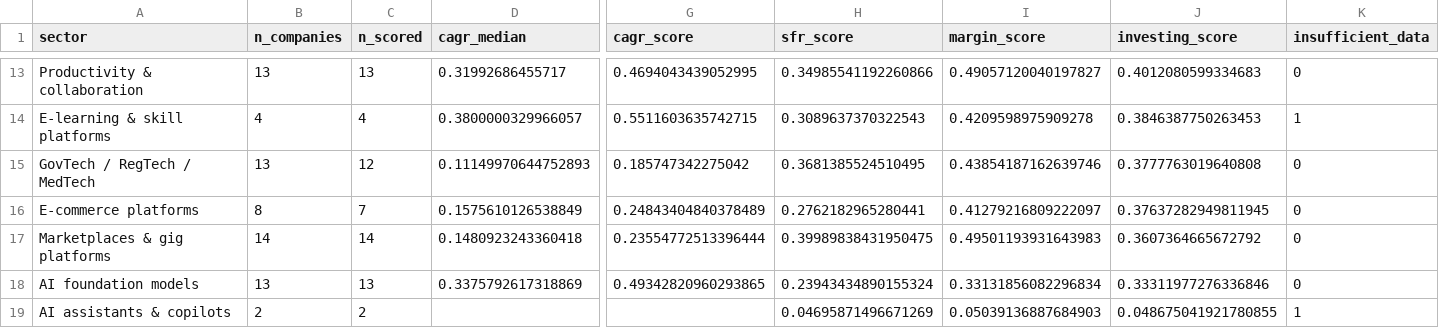
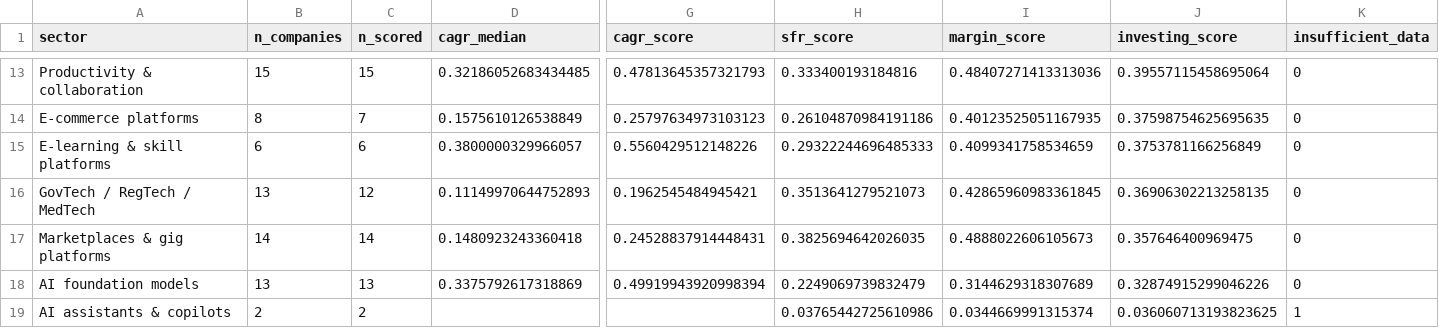
Before and after one commit to Huni-code/Senior-Project_SunghunK, a CSV file: data/sector_opportunity_metrics.csv, drawn as a sheet; only a part is shown, gaps mark what is left out; removed rows and columns are numbered as before the commit, all else as after; rows hold the shown columns only; the diff covers the shown part only; the diff names each change by its address in the sheet, - before the commit and + after, or states it on an @@ line.

```diff
--- a/data/sector_opportunity_metrics.csv
+++ b/data/sector_opportunity_metrics.csv
-B13 (n_companies): 13
+B13 (n_companies): 15
-C13 (n_scored): 13
+C13 (n_scored): 15
-D13 (cagr_median): 0.31992686455717
+D13 (cagr_median): 0.32186052683434485
-G13 (cagr_score): 0.4694043439052995
+G13 (cagr_score): 0.47813645357321793
-H13 (sfr_score): 0.34985541192260866
+H13 (sfr_score): 0.333400193184816
-I13 (margin_score): 0.49057120040197827
+I13 (margin_score): 0.48407271413313036
-J13 (investing_score): 0.4012080599334683
+J13 (investing_score): 0.39557115458695064
+row 14: E-commerce platforms | 8 | 7 | 0.1575610126538849 | 0.25797634973103123 | 0.26104870984191186 | 0.40123525051167935 | 0.37598754625695635 | 0
-B15 (n_companies): 4
+B15 (n_companies): 6
-C15 (n_scored): 4
+C15 (n_scored): 6
-G15 (cagr_score): 0.5511603635742715
+G15 (cagr_score): 0.5560429512148226
-H15 (sfr_score): 0.3089637370322543
+H15 (sfr_score): 0.29322244696485333
-I15 (margin_score): 0.4209598975909278
+I15 (margin_score): 0.4099341758534659
-J15 (investing_score): 0.3846387750263453
+J15 (investing_score): 0.3753781166256849
-K15 (insufficient_data): 1
+K15 (insufficient_data): 0
-G16 (cagr_score): 0.185747342275042
+G16 (cagr_score): 0.1962545484945421
-H16 (sfr_score): 0.3681385524510495
+H16 (sfr_score): 0.3513641279521073
-I16 (margin_score): 0.43854187162639746
+I16 (margin_score): 0.42865960983361845
-J16 (investing_score): 0.3777763019640808
+J16 (investing_score): 0.36906302213258135
-row 16: E-commerce platforms | 8 | 7 | 0.1575610126538849 | 0.24843404840378489 | 0.2762182965280441 | 0.41279216809222097 | 0.37637282949811945 | 0
-G17 (cagr_score): 0.23554772513396444
+G17 (cagr_score): 0.24528837914448431
-H17 (sfr_score): 0.39989838431950475
+H17 (sfr_score): 0.3825694642026035
-I17 (margin_score): 0.49501193931643983
+I17 (margin_score): 0.4888022606105673
-J17 (investing_score): 0.3607364665672792
+J17 (investing_score): 0.357646400969475
-G18 (cagr_score): 0.49342820960293865
+G18 (cagr_score): 0.49919943920998394
-H18 (sfr_score): 0.23943434890155324
+H18 (sfr_score): 0.2249069739832479
-I18 (margin_score): 0.33131856082296834
+I18 (margin_score): 0.3144629318307689
-J18 (investing_score): 0.33311977276336846
+J18 (investing_score): 0.32874915299046226
-H19 (sfr_score): 0.04695871496671269
+H19 (sfr_score): 0.03765442725610986
-I19 (margin_score): 0.05039136887684903
+I19 (margin_score): 0.0344669991315374
-J19 (investing_score): 0.048675041921780855
+J19 (investing_score): 0.036060713193823625
```
Also changed, not shown: 2 added rows, 2 removed rows and 56 edited cells elsewhere in this file, data/company_opportunity_metrics.csv, 8 other files.
